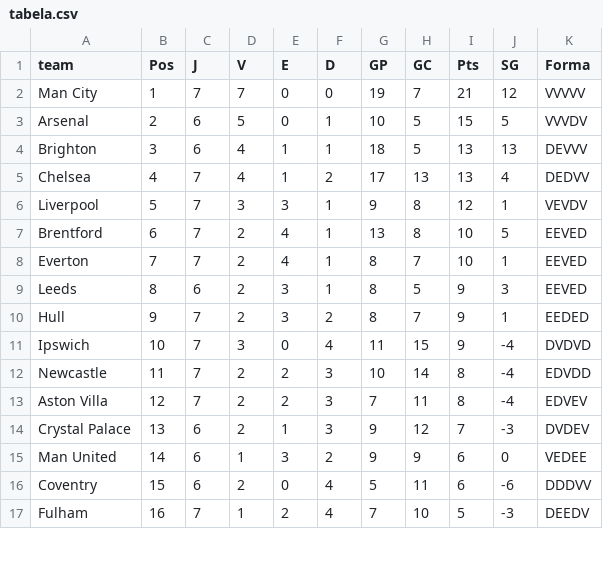
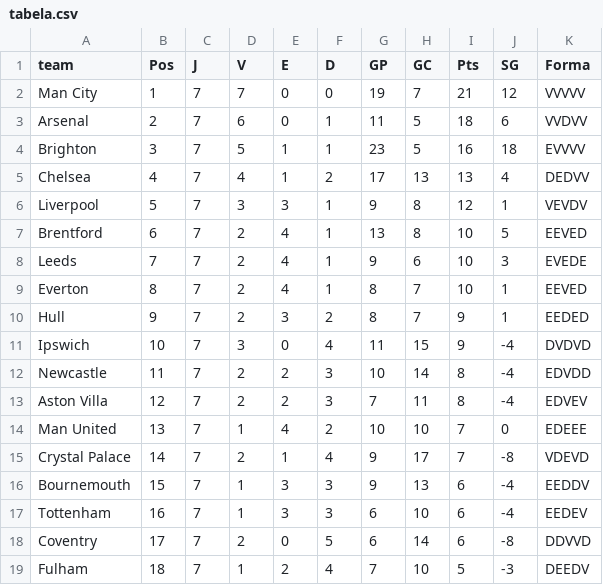
Before and after one commit to sergiosinibaldisales-art/Guess_premier_league_Teams, a CSV file: pl-big6-2627/data/processed/tabela.csv, drawn as a sheet; only a part is shown; the diff covers the shown part only.

```diff
--- a/pl-big6-2627/data/processed/tabela.csv
+++ b/pl-big6-2627/data/processed/tabela.csv
@@ -2,4 +2,4 @@ team,Pos,J,V,E,D,GP,GC,Pts,SG,Forma
 Man City,1,7,7,0,0,19,7,21,12,VVVVV
-Arsenal,2,6,5,0,1,10,5,15,5,VVVDV
-Brighton,3,6,4,1,1,18,5,13,13,DEVVV
+Arsenal,2,7,6,0,1,11,5,18,6,VVDVV
+Brighton,3,7,5,1,1,23,5,16,18,EVVVV
 Chelsea,4,7,4,1,2,17,13,13,4,DEDVV
@@ -7,4 +7,4 @@ Liverpool,5,7,3,3,1,9,8,12,1,VEVDV
 Brentford,6,7,2,4,1,13,8,10,5,EEVED
-Everton,7,7,2,4,1,8,7,10,1,EEVED
-Leeds,8,6,2,3,1,8,5,9,3,EEVED
+Leeds,7,7,2,4,1,9,6,10,3,EVEDE
+Everton,8,7,2,4,1,8,7,10,1,EEVED
 Hull,9,7,2,3,2,8,7,9,1,EEDED
@@ -13,5 +13,7 @@ Newcastle,11,7,2,2,3,10,14,8,-4,EDVDD
 Aston Villa,12,7,2,2,3,7,11,8,-4,EDVEV
-Crystal Palace,13,6,2,1,3,9,12,7,-3,DVDEV
-Man United,14,6,1,3,2,9,9,6,0,VEDEE
-Coventry,15,6,2,0,4,5,11,6,-6,DDDVV
-Fulham,16,7,1,2,4,7,10,5,-3,DEEDV
+Man United,13,7,1,4,2,10,10,7,0,EDEEE
+Crystal Palace,14,7,2,1,4,9,17,7,-8,VDEVD
+Bournemouth,15,7,1,3,3,9,13,6,-4,EEDDV
+Tottenham,16,7,1,3,3,6,10,6,-4,EEDEV
+Coventry,17,7,2,0,5,6,14,6,-8,DDVVD
+Fulham,18,7,1,2,4,7,10,5,-3,DEEDV
```
Also changed, not shown: 2 removed rows and 12 edited cells elsewhere in this file, pl-big6-2627/data/processed/forcas.csv, pl-big6-2627/data/processed/forcas_escanteios.csv, 3 other files.
